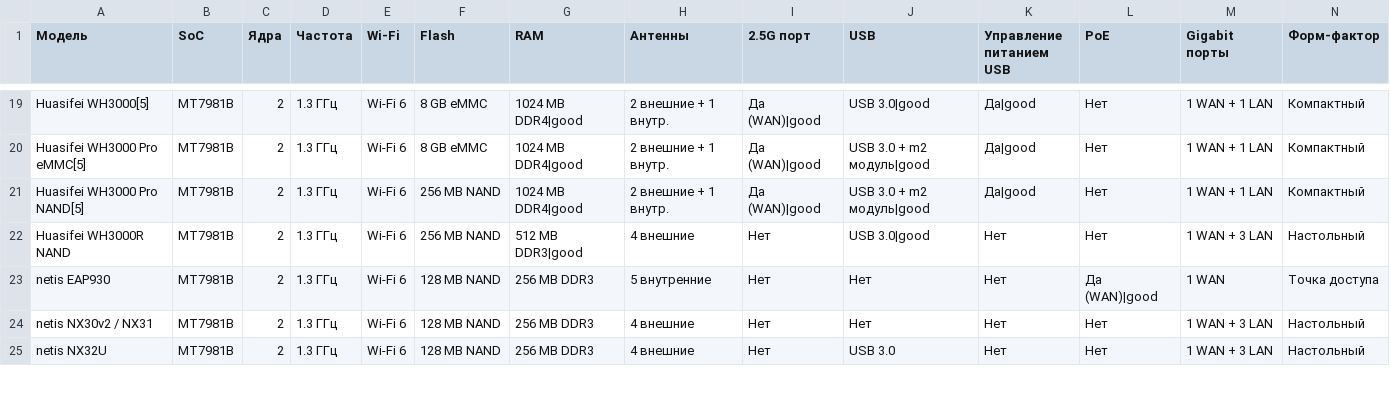
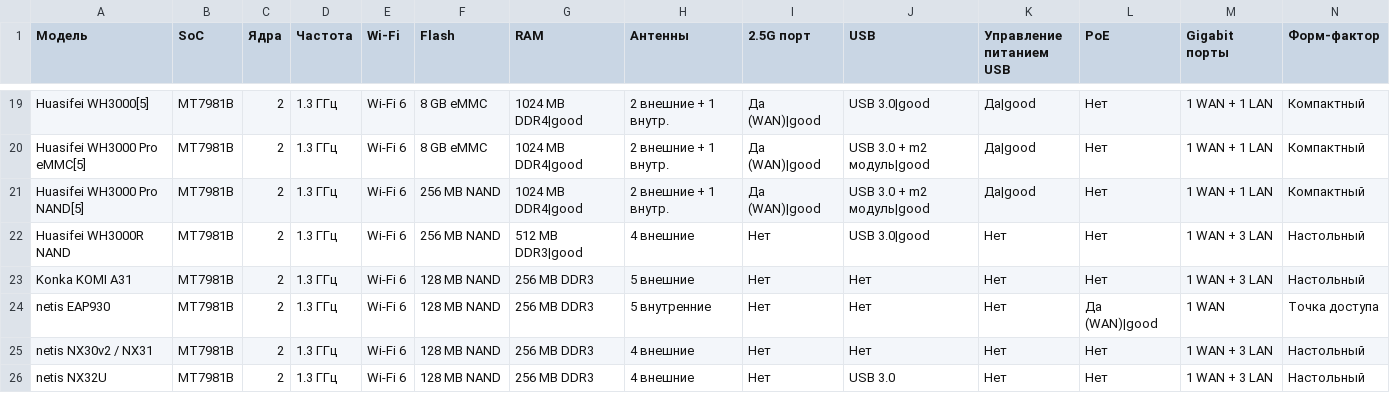
Before and after one commit to HattabbI4/openwrt-router-compare, a CSV file: data.csv, drawn as a sheet; only a part is shown, gaps mark what is left out; the diff names each change by its address in the sheet, - before the commit and + after, or states it on an @@ line.

Commit message:
Konka KOMI A31

```diff
--- a/data.csv
+++ b/data.csv
+row 23: Konka KOMI A31 | MT7981B | 2 | 1.3 ГГц | Wi-Fi 6 | 128 MB NAND | 256 MB DDR3 | 5 внешние | Нет | Нет | Нет | Нет | 1 WAN + 3 LAN | Настольный
```
